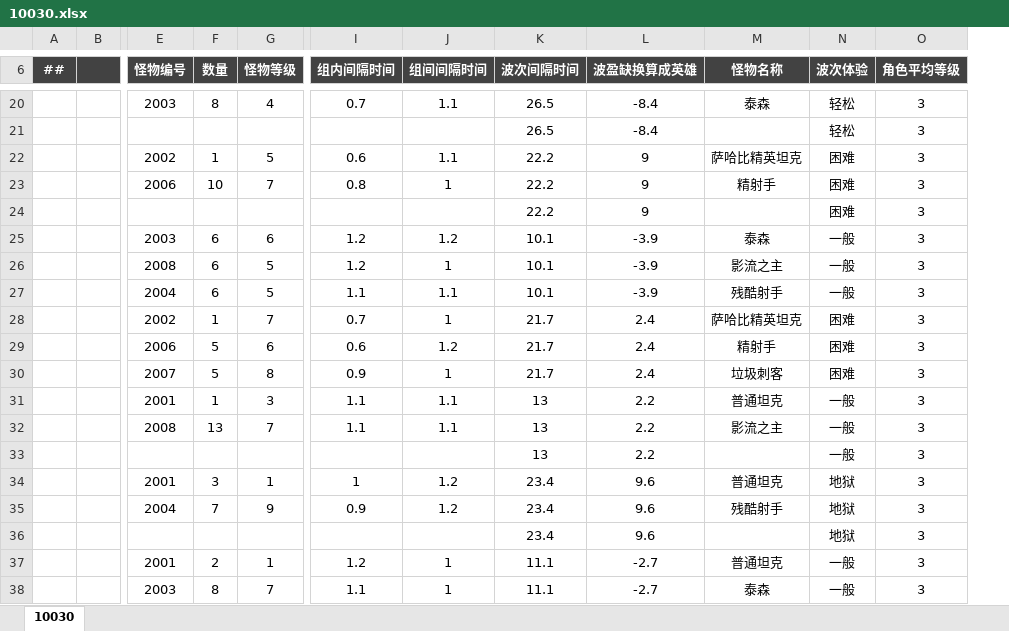
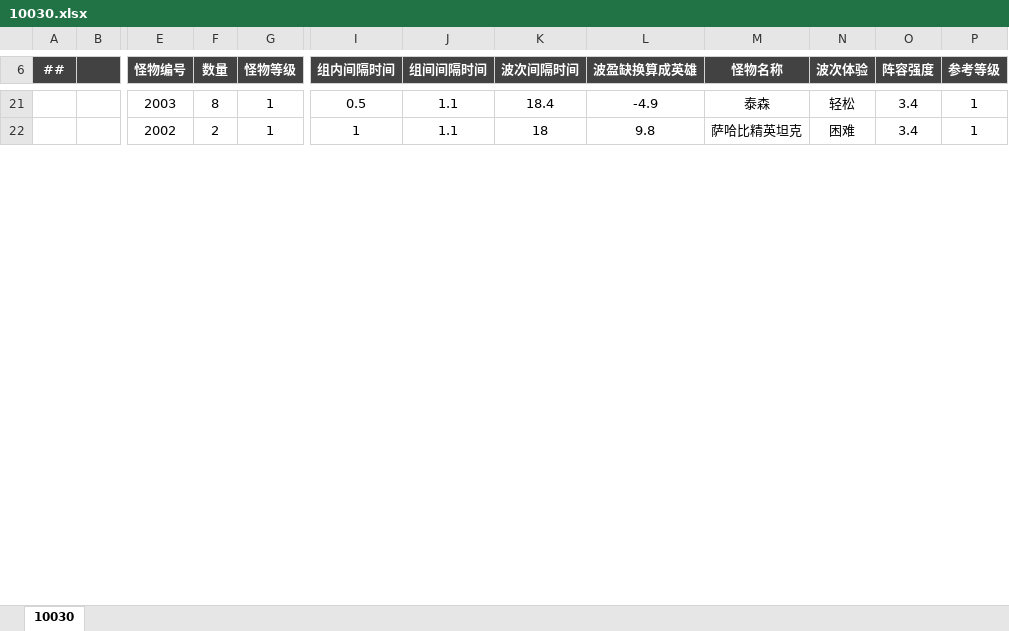
Before and after one commit to OmiGame/---TetrisBattle.MathTools---, an Excel workbook: 新数据生成/关卡表/10030.xlsx, sheet 10030, drawn as a sheet; only a part is shown, gaps mark what is left out; values as stored, in another font and other column widths than the file's, no borders; removed rows and columns are numbered as before the commit, all else as after; rows hold the shown columns only; the diff covers the shown part only; the diff names each change by its address in the sheet, - before the commit and + after, or states it on an @@ line.

```diff
--- a/新数据生成/关卡表/10030.xlsx (sheet 10030)
+++ b/新数据生成/关卡表/10030.xlsx (sheet 10030)
-column O (角色平均等级), row 20: 3; row 22: 3
+column O (阵容强度), rows 21-22: 3.4 | 3.4
+column P (参考等级), rows 21-22: 1 | 1
-G21 (怪物等级): 4
+G21 (怪物等级): 1
-I21 (组内间隔时间): 0.7
+I21 (组内间隔时间): 0.5
-K21 (波次间隔时间): 26.5
+K21 (波次间隔时间): 18.4
-L21 (波盈缺换算成英雄): -8.4
+L21 (波盈缺换算成英雄): -4.9
-row 21:  |  |  |  |  |  |  | 26.5 | -8.4 |  | 轻松 | 3
-F22 (数量): 1
+F22 (数量): 2
-G22 (怪物等级): 5
+G22 (怪物等级): 1
-I22 (组内间隔时间): 0.6
+I22 (组内间隔时间): 1
-K22 (波次间隔时间): 22.2
+K22 (波次间隔时间): 18
-L22 (波盈缺换算成英雄): 9
+L22 (波盈缺换算成英雄): 9.8
-row 23:  |  | 2006 | 10 | 7 | 0.8 | 1 | 22.2 | 9 | 精射手 | 困难 | 3
-row 24:  |  |  |  |  |  |  | 22.2 | 9 |  | 困难 | 3
-row 25:  |  | 2003 | 6 | 6 | 1.2 | 1.2 | 10.1 | -3.9 | 泰森 | 一般 | 3
-row 26:  |  | 2008 | 6 | 5 | 1.2 | 1 | 10.1 | -3.9 | 影流之主 | 一般 | 3
-row 27:  |  | 2004 | 6 | 5 | 1.1 | 1.1 | 10.1 | -3.9 | 残酷射手 | 一般 | 3
-row 28:  |  | 2002 | 1 | 7 | 0.7 | 1 | 21.7 | 2.4 | 萨哈比精英坦克 | 困难 | 3
-row 29:  |  | 2006 | 5 | 6 | 0.6 | 1.2 | 21.7 | 2.4 | 精射手 | 困难 | 3
-row 30:  |  | 2007 | 5 | 8 | 0.9 | 1 | 21.7 | 2.4 | 垃圾刺客 | 困难 | 3
-row 31:  |  | 2001 | 1 | 3 | 1.1 | 1.1 | 13 | 2.2 | 普通坦克 | 一般 | 3
-row 32:  |  | 2008 | 13 | 7 | 1.1 | 1.1 | 13 | 2.2 | 影流之主 | 一般 | 3
-row 33:  |  |  |  |  |  |  | 13 | 2.2 |  | 一般 | 3
-row 34:  |  | 2001 | 3 | 1 | 1 | 1.2 | 23.4 | 9.6 | 普通坦克 | 地狱 | 3
-row 35:  |  | 2004 | 7 | 9 | 0.9 | 1.2 | 23.4 | 9.6 | 残酷射手 | 地狱 | 3
-row 36:  |  |  |  |  |  |  | 23.4 | 9.6 |  | 地狱 | 3
-row 37:  |  | 2001 | 2 | 1 | 1.2 | 1 | 11.1 | -2.7 | 普通坦克 | 一般 | 3
-row 38:  |  | 2003 | 8 | 7 | 1.1 | 1 | 11.1 | -2.7 | 泰森 | 一般 | 3
```
Also changed, not shown: 52 added rows, 35 removed rows and 23 edited cells elsewhere in this sheet, 新数据生成/#关卡设计表_1导.xlsx, 新数据生成/关卡表/10010.xlsx, 23 other files.
